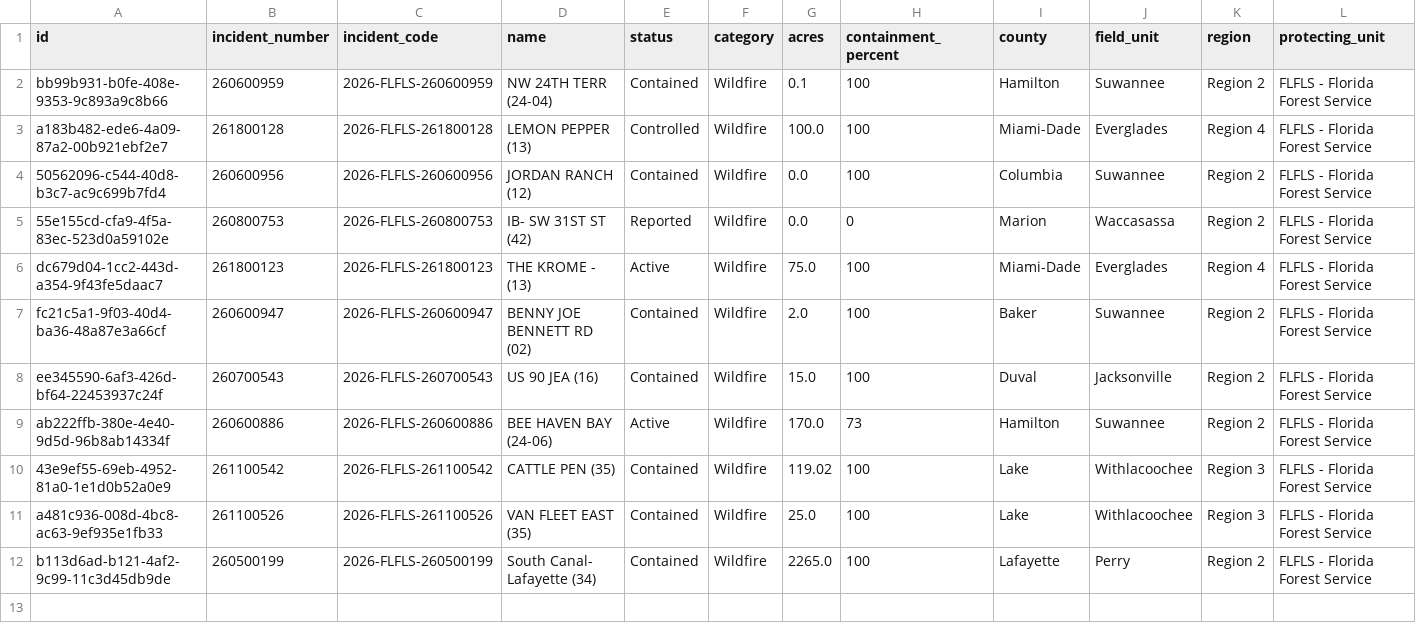
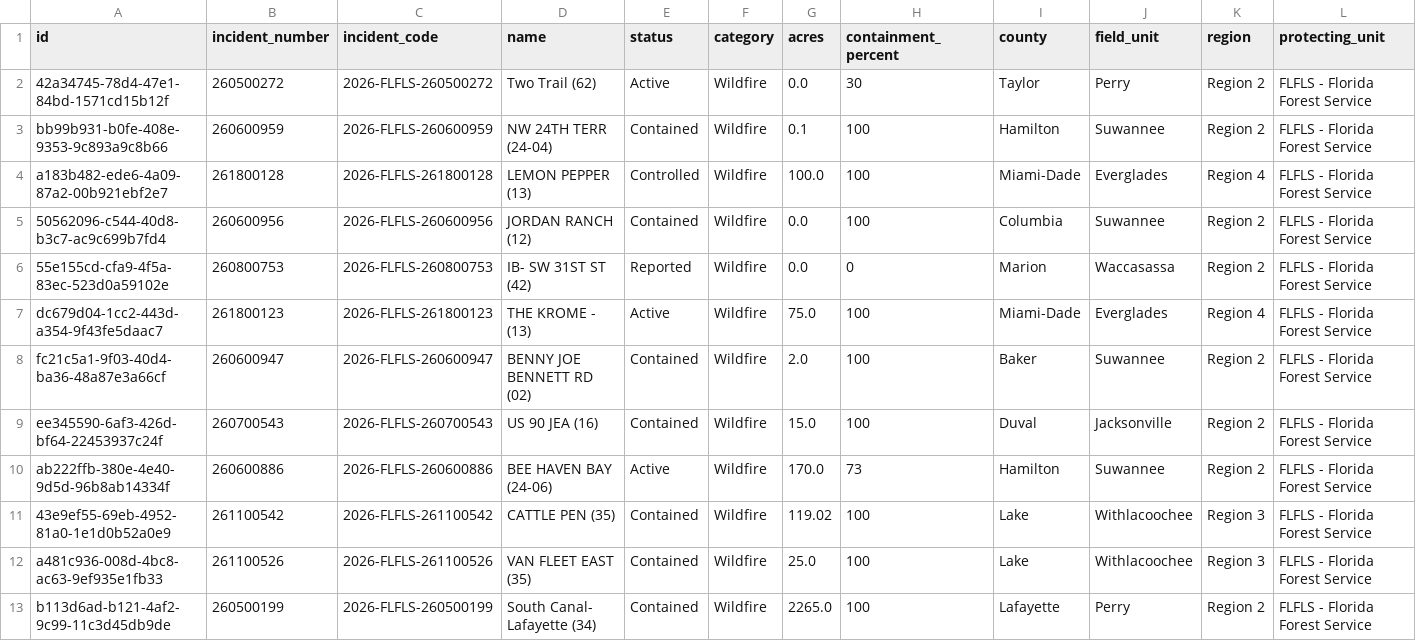
Before and after one commit to SunSentinel/wildfire-tracking-map, a CSV file: ffs_active_fires.csv, drawn as a sheet; only a part is shown; rows hold the shown columns only; the diff names each change by its address in the sheet, - before the commit and + after, or states it on an @@ line.

```diff
--- a/ffs_active_fires.csv
+++ b/ffs_active_fires.csv
+row 2: 42a34745-78d4-47e1-84bd-1571cd15b12f | 260500272 | 2026-FLFLS-260500272 | Two Trail (62) | Active | Wildfire | 0.0 | 30 | Taylor | Perry | Region 2 | FLFLS - Florida Forest Service
```
Also changed, not shown: 2 other files.
